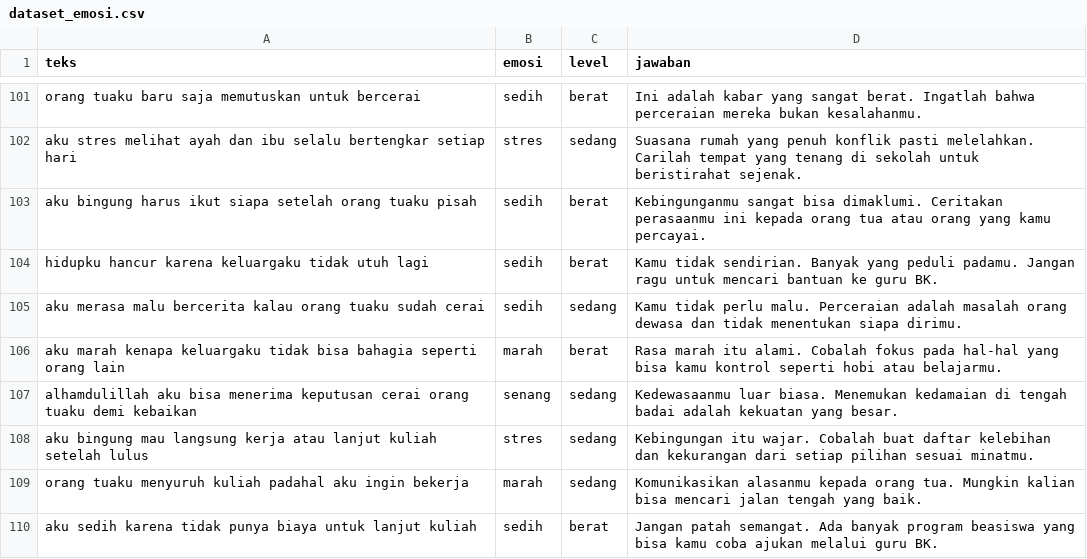
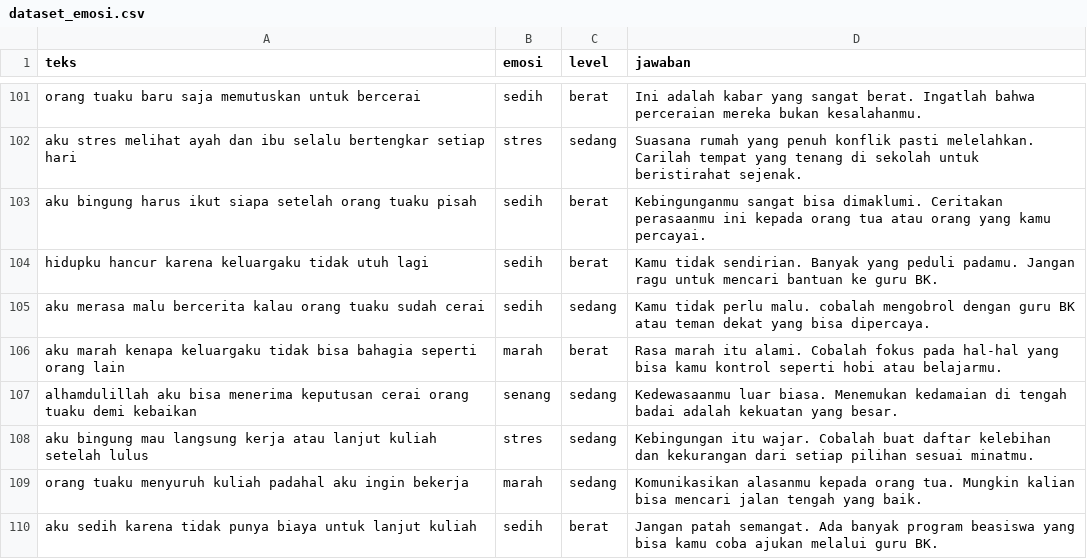
Before and after one commit to rian-98/NLP_kel4, a CSV file: dataset_emosi.csv, drawn as a sheet; only a part is shown, gaps mark what is left out.

```diff
--- a/dataset_emosi.csv
+++ b/dataset_emosi.csv
@@ -104,3 +104,3 @@ aku bingung harus ikut siapa setelah orang tuaku pisah,sedih,berat,Kebingunganmu
 hidupku hancur karena keluargaku tidak utuh lagi,sedih,berat,Kamu tidak sendirian. Banyak yang peduli padamu. Jangan ragu untuk mencari bantuan ke guru BK.
-aku merasa malu bercerita kalau orang tuaku sudah cerai,sedih,sedang,Kamu tidak perlu malu. Perceraian adalah masalah orang dewasa dan tidak menentukan siapa dirimu.
+aku merasa malu bercerita kalau orang tuaku sudah cerai,sedih,sedang,Kamu tidak perlu malu. cobalah mengobrol dengan guru BK atau teman dekat yang bisa dipercaya.
 aku marah kenapa keluargaku tidak bisa bahagia seperti orang lain,marah,berat,Rasa marah itu alami. Cobalah fokus pada hal-hal yang bisa kamu kontrol seperti hobi atau belajarmu.
```
Also changed, not shown: 1 other file.
